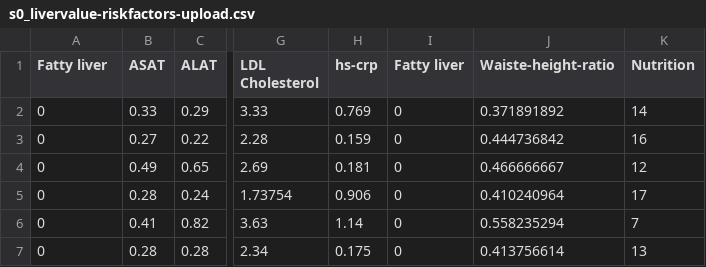
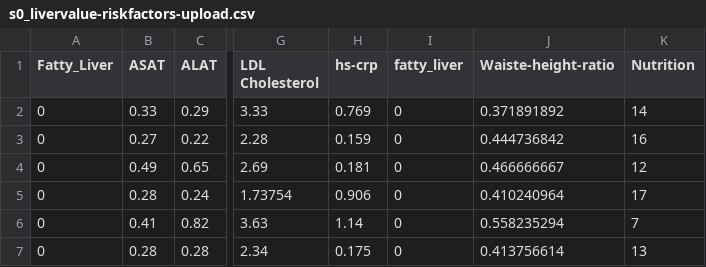
Before and after one commit to bbdatavis/parallel-coordinates-2, a CSV file: s0_livervalue-riskfactors-upload.csv, drawn as a sheet; only a part is shown, gaps mark what is left out; the diff names each change by its address in the sheet, - before the commit and + after, or states it on an @@ line.

Commit message:
Update s0_livervalue-riskfactors-upload.csv

```diff
--- a/s0_livervalue-riskfactors-upload.csv
+++ b/s0_livervalue-riskfactors-upload.csv
-A1: Fatty liver
+A1: Fatty_Liver
-I1: Fatty liver
+I1: fatty_liver
```
